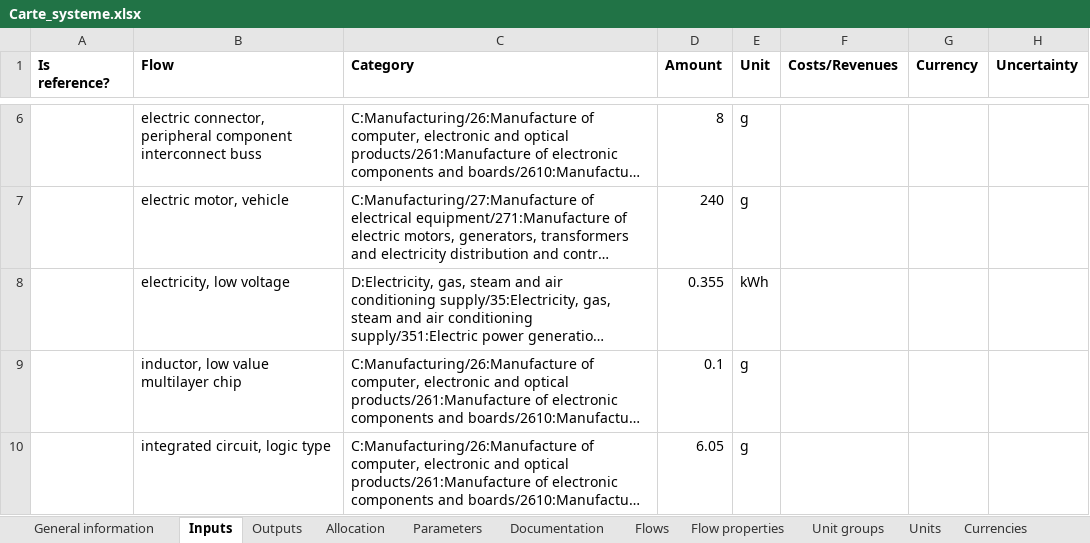
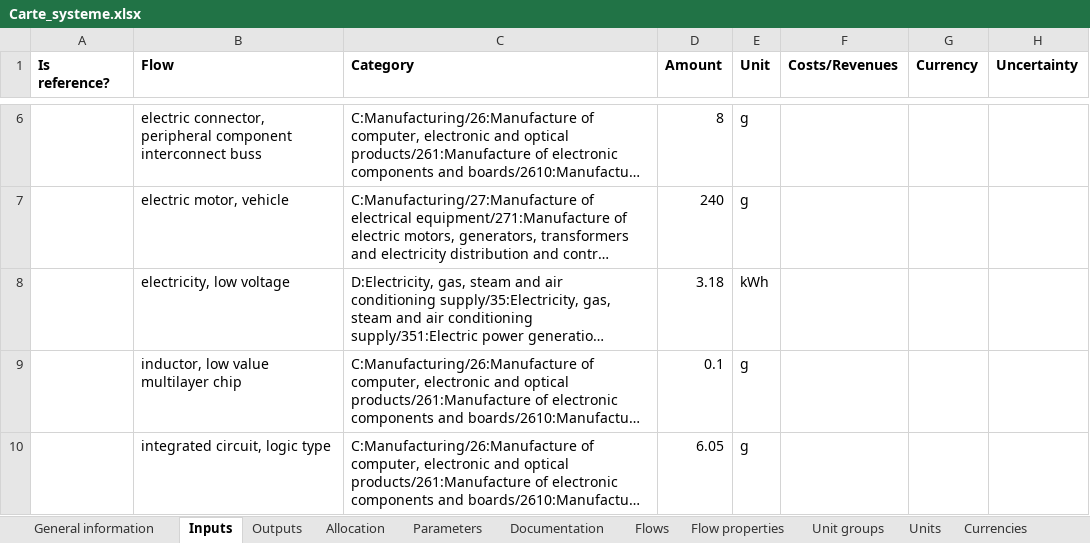
Before and after one commit to Neil-Neflex/Automatic_Watering_NA_SE_WB_KD, an Excel workbook: ecoconception/Carte_systeme.xlsx, sheet Inputs, drawn as a sheet; only a part is shown, gaps mark what is left out; long unchanged cells end in …; values as stored, in another font and other column widths than the file's, no borders; the diff names each change by its address in the sheet, - before the commit and + after, or states it on an @@ line.

```diff
--- a/ecoconception/Carte_systeme.xlsx (sheet Inputs)
+++ b/ecoconception/Carte_systeme.xlsx (sheet Inputs)
-D8 (Amount): 0.355
+D8 (Amount): 3.18
```
Also changed, not shown: sheet General information.
